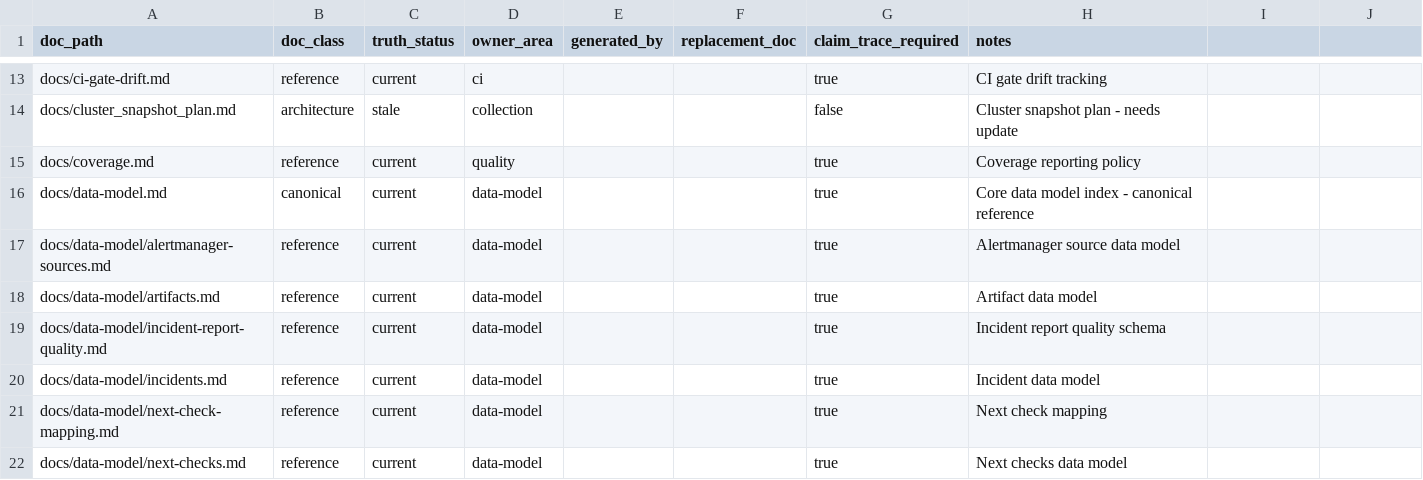
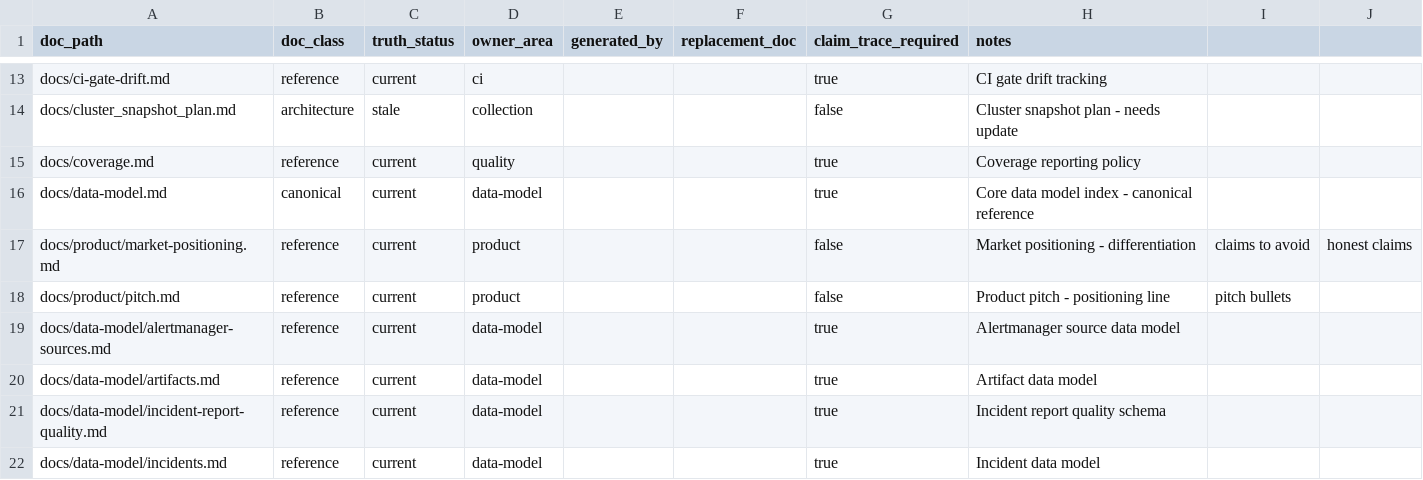
Before and after one commit to s1onique/k9b, a CSV file: docs/docs_inventory.csv, drawn as a sheet; only a part is shown, gaps mark what is left out; the shorter side is filled out with more unchanged rows; the diff names each change by its address in the sheet, - before the commit and + after, or states it on an @@ line.

Commit message:
docs: focus README and add product positioning

```diff
--- a/docs/docs_inventory.csv
+++ b/docs/docs_inventory.csv
+row 17: docs/product/market-positioning.md | reference | current | product |  |  | false | Market positioning - differentiation | claims to avoid | honest claims
+row 18: docs/product/pitch.md | reference | current | product |  |  | false | Product pitch - positioning line | pitch bullets
```
Also changed, not shown: 3 other files.
